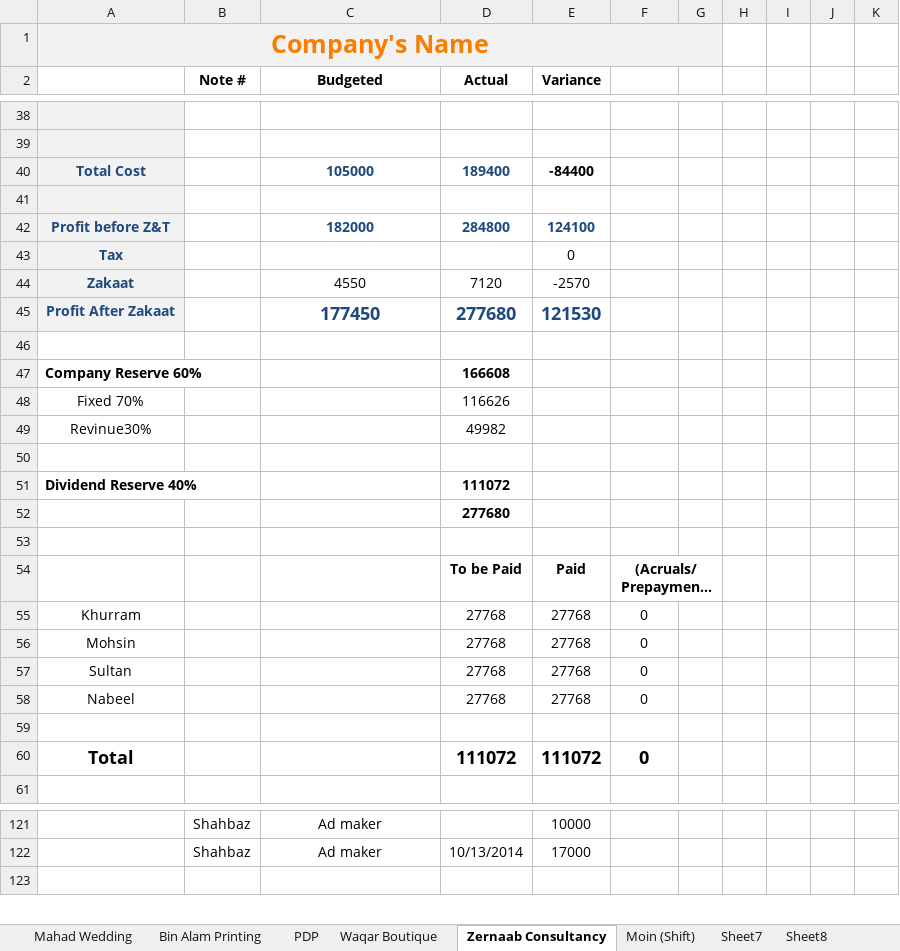
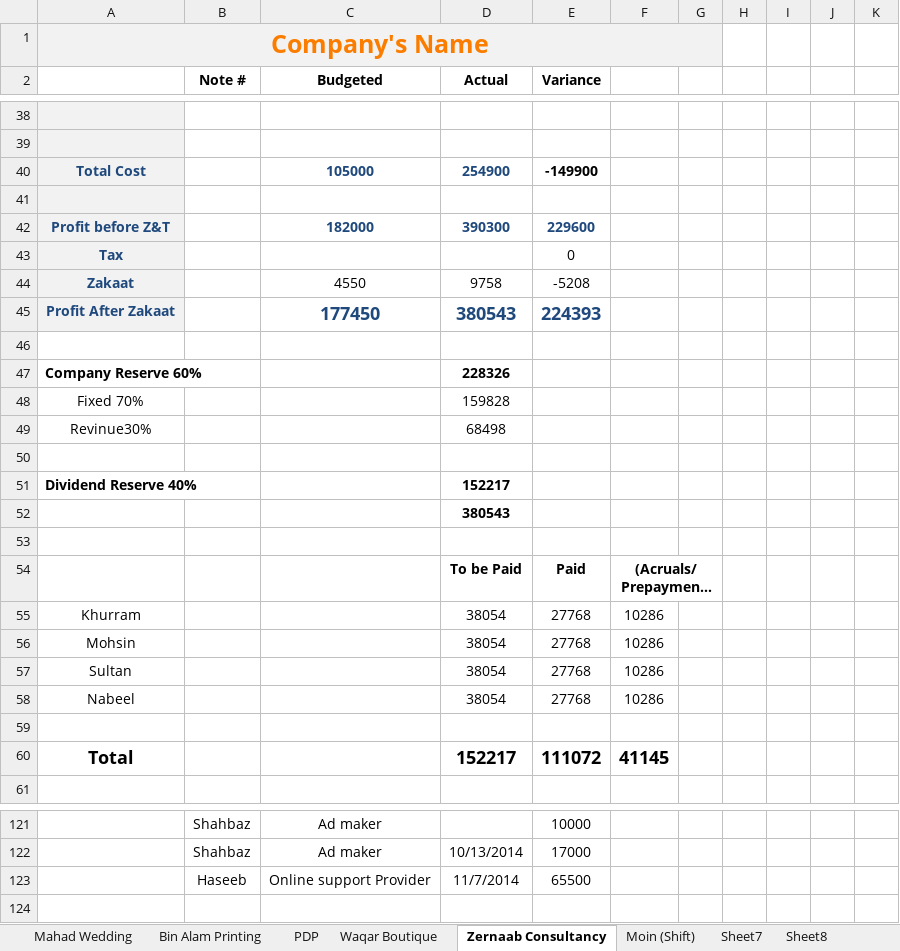
Before and after one commit to KSM-Photo/KSM, an Excel workbook: Financial Accounts/KSM Media Hut Financials.xlsx, sheet Zernaab Consultancy, drawn as a sheet; only a part is shown, gaps mark what is left out; long unchanged cells end in …; values as stored, in another font and other column widths than the file's, no borders; charts and pictures and conditional formats not drawn; the diff covers the shown part only; the diff names each change by its address in the sheet, - before the commit and + after, or states it on an @@ line.

Commit message:
Zarnab Payment of cable and online 131000 + 40000 of photo shoot and After Effects. Adjustment of Equipment Expenses.

```diff
--- a/Financial Accounts/KSM Media Hut Financials.xlsx (sheet Zernaab Consultancy)
+++ b/Financial Accounts/KSM Media Hut Financials.xlsx (sheet Zernaab Consultancy)
-D40 (Actual): 189400
+D40 (Actual): 254900
-E40 (Variance): -84400
+E40 (Variance): -149900
-D42 (Actual): 284800
+D42 (Actual): 390300
-E42 (Variance): 124100
+E42 (Variance): 229600
-D44 (Actual): 7120
+D44 (Actual): 9758
-E44 (Variance): -2570
+E44 (Variance): -5208
-D45 (Actual): 277680
+D45 (Actual): 380543
-E45 (Variance): 121530
+E45 (Variance): 224393
-D47 (Actual): 166608
+D47 (Actual): 228326
-D48 (Actual): 116626
+D48 (Actual): 159828
-D49 (Actual): 49982
+D49 (Actual): 68498
-D51 (Actual): 111072
+D51 (Actual): 152217
-D52 (Actual): 277680
+D52 (Actual): 380543
-D55:D58 (Actual): 27768
+D55:D58 (Actual): 38054
-F55:F58: 0
+F55:F58: 10286
-D60 (Actual): 111072
+D60 (Actual): 152217
-F60: 0
+F60: 41145
+row 123:  | Haseeb | Online support Provider | 11/7/2014 | 65500
```
Also changed, not shown: 8 added rows, 9 removed rows, 1 moved row and 15 edited cells elsewhere in this sheet, sheet Reserves, sheet Aggregate, formulas that keep their value.
